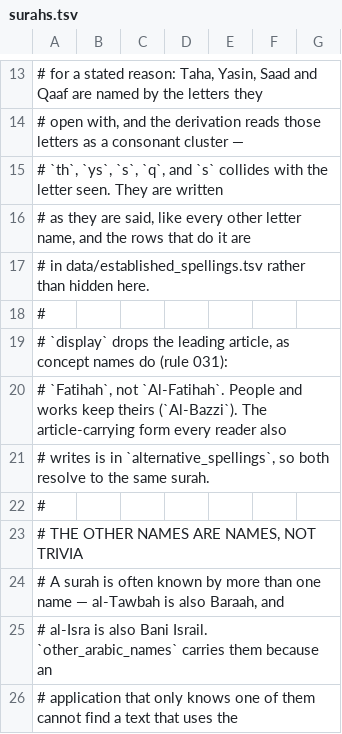
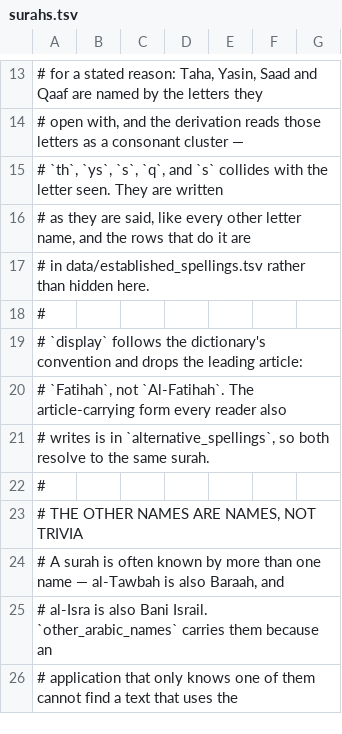
Before and after one commit to quran-ws/docs, a TSV file: skills/quranic-terminology/data/registries/surahs.tsv, drawn as a sheet; only a part is shown, gaps mark what is left out.

Commit message:
Keep surah names out of the article rule
Rule 031 and its decision record now cover concepts, people and works only.
The surahs registry keeps its own display convention and its comment as it
was.

```diff
--- a/skills/quranic-terminology/data/registries/surahs.tsv
+++ b/skills/quranic-terminology/data/registries/surahs.tsv
@@ -18,4 +18,4 @@
 #
-# `display` drops the leading article, as concept names do (rule 031):
-# `Fatihah`, not `Al-Fatihah`. People and works keep theirs (`Al-Bazzi`). The article-carrying form every reader also
+# `display` follows the dictionary's convention and drops the leading article:
+# `Fatihah`, not `Al-Fatihah`. The article-carrying form every reader also
 # writes is in `alternative_spellings`, so both resolve to the same surah.
```
Also changed, not shown: standards/terminology/registries/surahs.tsv, 9 other files.
